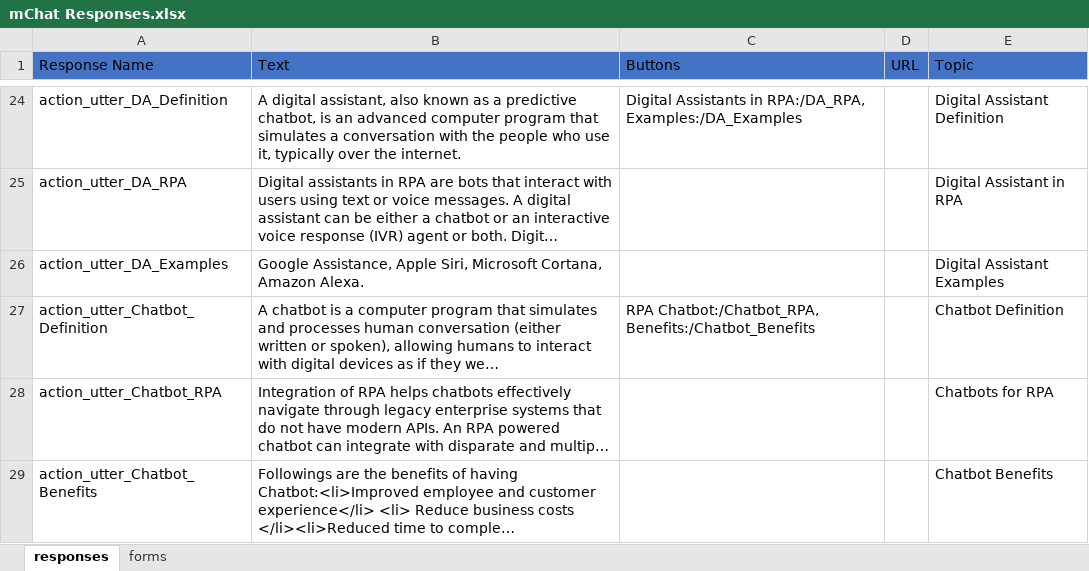
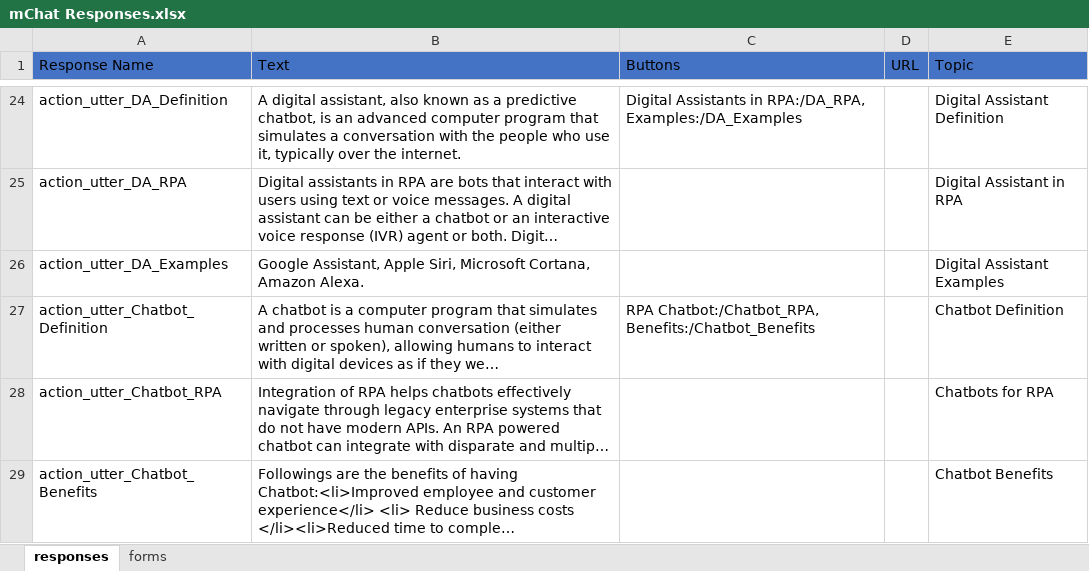
Before and after one commit to My-Rasa-Chatbots/chatbotExample-Rasa, an Excel workbook: ResponsesData/mChat Responses.xlsx, sheet responses, drawn as a sheet; only a part is shown, gaps mark what is left out; long unchanged cells end in …; values as stored, in another font and other column widths than the file's, no borders; the diff names each change by its address in the sheet, - before the commit and + after, or states it on an @@ line.

```diff
--- a/ResponsesData/mChat Responses.xlsx (sheet responses)
+++ b/ResponsesData/mChat Responses.xlsx (sheet responses)
-B26 (Text): Google Assistance, Apple Siri,…
+B26 (Text): Google Assistant, Apple Siri,…
```
Also changed, not shown: 2 other files.
